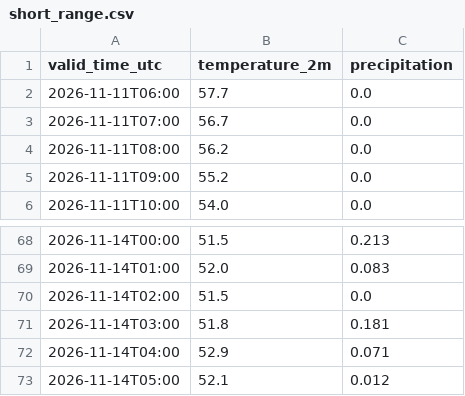
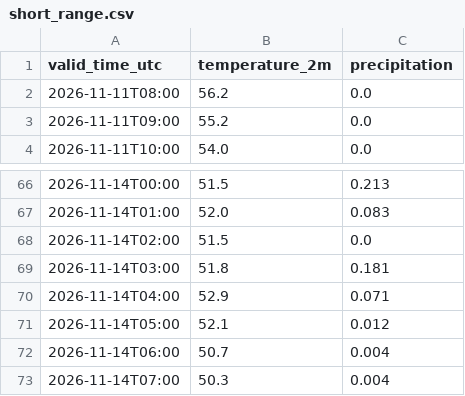
Before and after one commit to russomatt-wx/moraga-weather-graphics, a CSV file: hrrr-data/short_range.csv, drawn as a sheet; only a part is shown, gaps mark what is left out.

```diff
--- a/hrrr-data/short_range.csv
+++ b/hrrr-data/short_range.csv
@@ -1,4 +1,2 @@
 valid_time_utc,temperature_2m,precipitation
-2026-11-11T06:00,57.7,0.0
-2026-11-11T07:00,56.7,0.0
 2026-11-11T08:00,56.2,0.0
@@ -73 +71,3 @@ valid_time_utc,temperature_2m,precipitation
 2026-11-14T05:00,52.1,0.012
+2026-11-14T06:00,50.7,0.004
+2026-11-14T07:00,50.3,0.004
```
Also changed, not shown: 2 other files.
